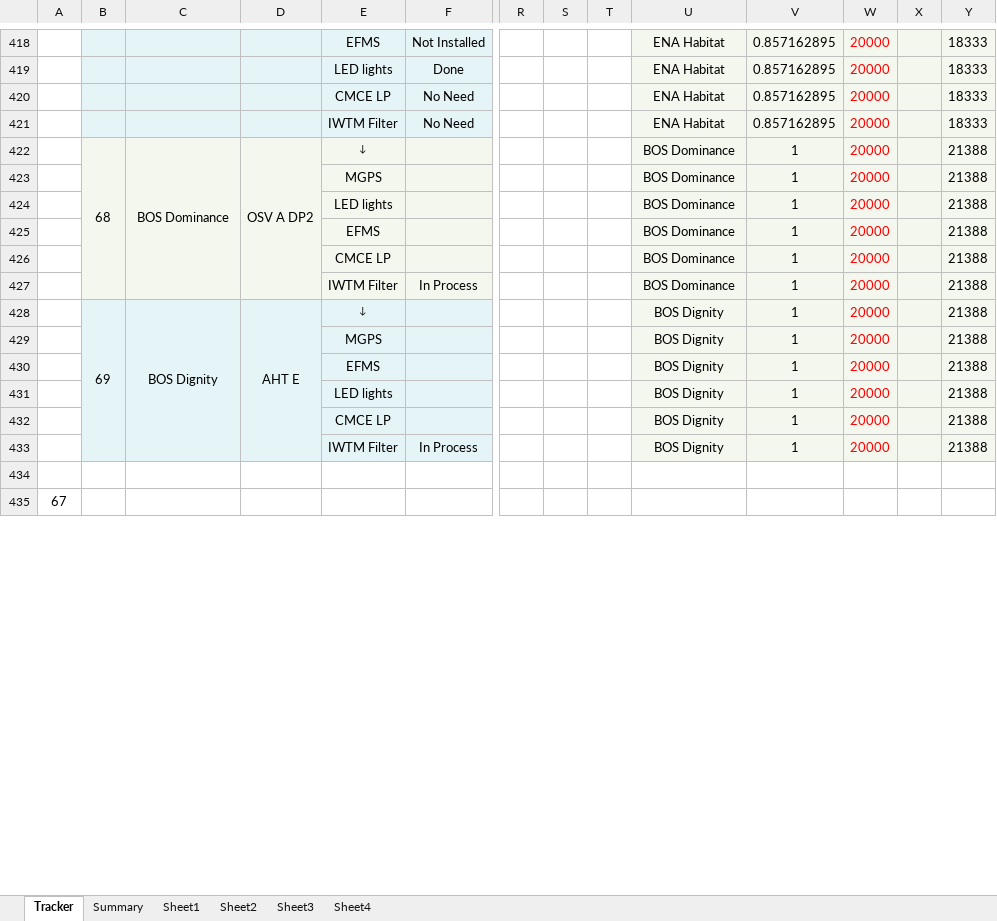
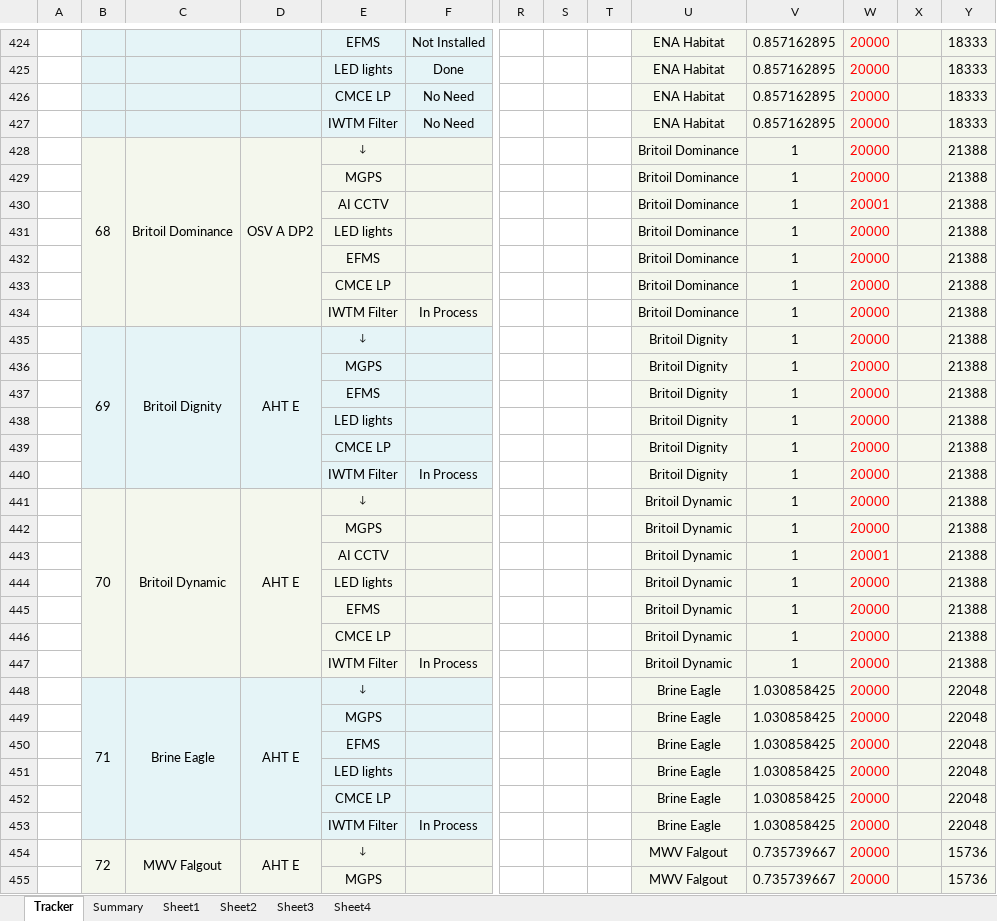
Before and after one commit to Axelfaurax1/SustainaBOS, an Excel workbook: Vessel_Device_Installation_Tracker NV.xlsx, sheet Tracker, drawn as a sheet; only a part is shown, gaps mark what is left out; the shorter side is filled out with more unchanged rows; values as stored, in another font and other column widths than the file's, no borders; charts and pictures and conditional formats not drawn; addresses are those after the commit; rows hold the shown columns only; the diff covers the shown part only; the diff names each change by its address in the sheet, - before the commit and + after, or states it on an @@ line.

```diff
--- a/Vessel_Device_Installation_Tracker NV.xlsx (sheet Tracker)
+++ b/Vessel_Device_Installation_Tracker NV.xlsx (sheet Tracker)
-C428: BOS Dominance
+C428: Britoil Dominance
-U428:U429: BOS Dominance
+U428:U429: Britoil Dominance
+row 430:  |  |  |  | AI CCTV |  |  |  |  | Britoil Dominance | 1 | 20001 |  | 21388
-U431:U434: BOS Dominance
+U431:U434: Britoil Dominance
-C435: BOS Dignity
+C435: Britoil Dignity
-U435:U440: BOS Dignity
+U435:U440: Britoil Dignity
+row 441:  | 70 | Britoil Dynamic | AHT E | ↓ |  |  |  |  | Britoil Dynamic | 1 | 20000 |  | 21388
+row 442:  |  |  |  | MGPS |  |  |  |  | Britoil Dynamic | 1 | 20000 |  | 21388
+row 443:  |  |  |  | AI CCTV |  |  |  |  | Britoil Dynamic | 1 | 20001 |  | 21388
+row 444:  |  |  |  | LED lights |  |  |  |  | Britoil Dynamic | 1 | 20000 |  | 21388
+row 445:  |  |  |  | EFMS |  |  |  |  | Britoil Dynamic | 1 | 20000 |  | 21388
+row 446:  |  |  |  | CMCE LP |  |  |  |  | Britoil Dynamic | 1 | 20000 |  | 21388
+row 447:  |  |  |  | IWTM Filter | In Process |  |  |  | Britoil Dynamic | 1 | 20000 |  | 21388
+row 448:  | 71 | Brine Eagle | AHT E | ↓ |  |  |  |  | Brine Eagle | 1.030858425 | 20000 |  | 22048
+row 449:  |  |  |  | MGPS |  |  |  |  | Brine Eagle | 1.030858425 | 20000 |  | 22048
+row 450:  |  |  |  | EFMS |  |  |  |  | Brine Eagle | 1.030858425 | 20000 |  | 22048
+row 451:  |  |  |  | LED lights |  |  |  |  | Brine Eagle | 1.030858425 | 20000 |  | 22048
+row 452:  |  |  |  | CMCE LP |  |  |  |  | Brine Eagle | 1.030858425 | 20000 |  | 22048
+row 453:  |  |  |  | IWTM Filter | In Process |  |  |  | Brine Eagle | 1.030858425 | 20000 |  | 22048
+row 454:  | 72 | MWV Falgout | AHT E | ↓ |  |  |  |  | MWV Falgout | 0.735739667 | 20000 |  | 15736
+row 455:  |  |  |  | MGPS |  |  |  |  | MWV Falgout | 0.735739667 | 20000 |  | 15736
```
Also changed, not shown: 14 added rows, 2 removed rows and 105 edited cells elsewhere in this sheet, sheet Summary, sheet Sheet2, sheet Sheet4, sheet Sheet1, sheet Sheet3, formulas that keep their value, charts or pictures.
